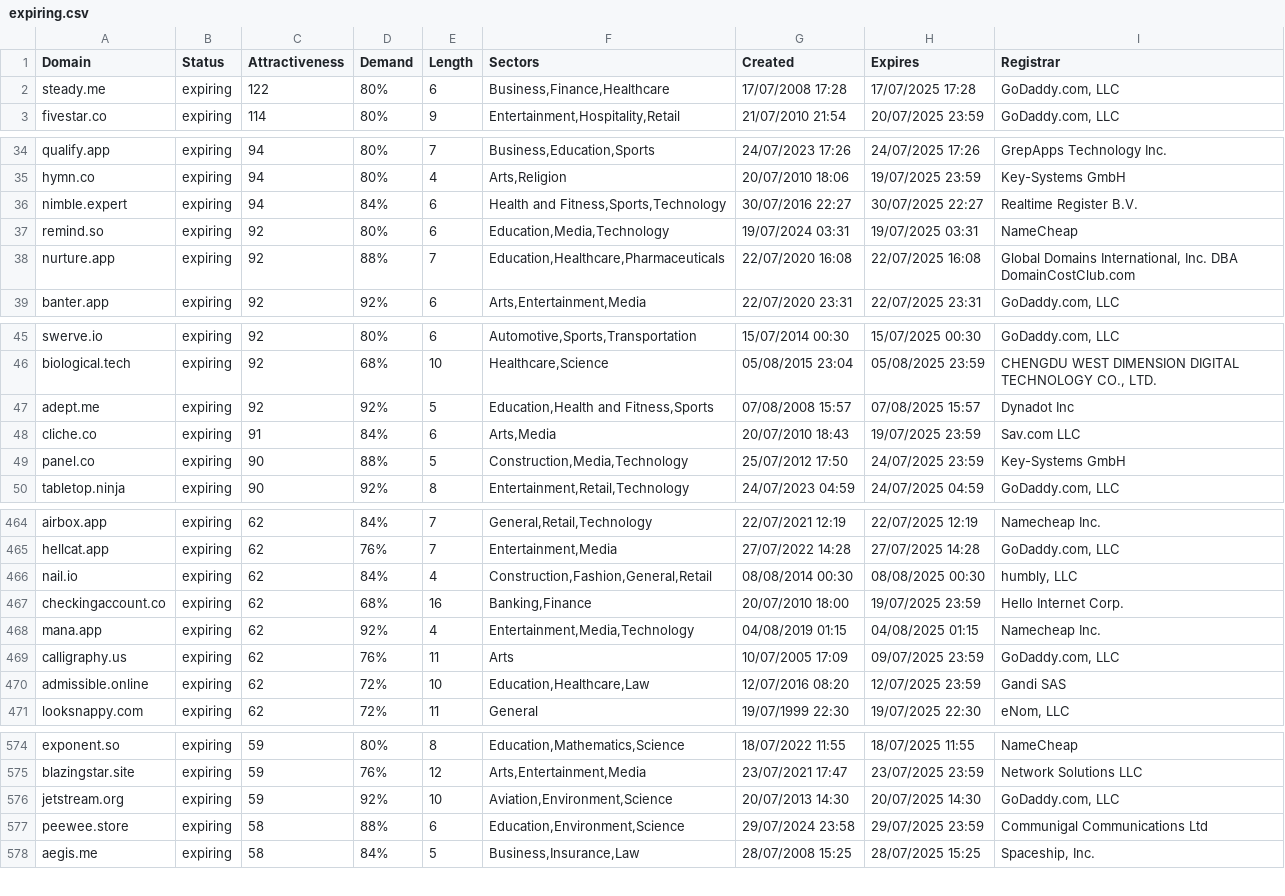
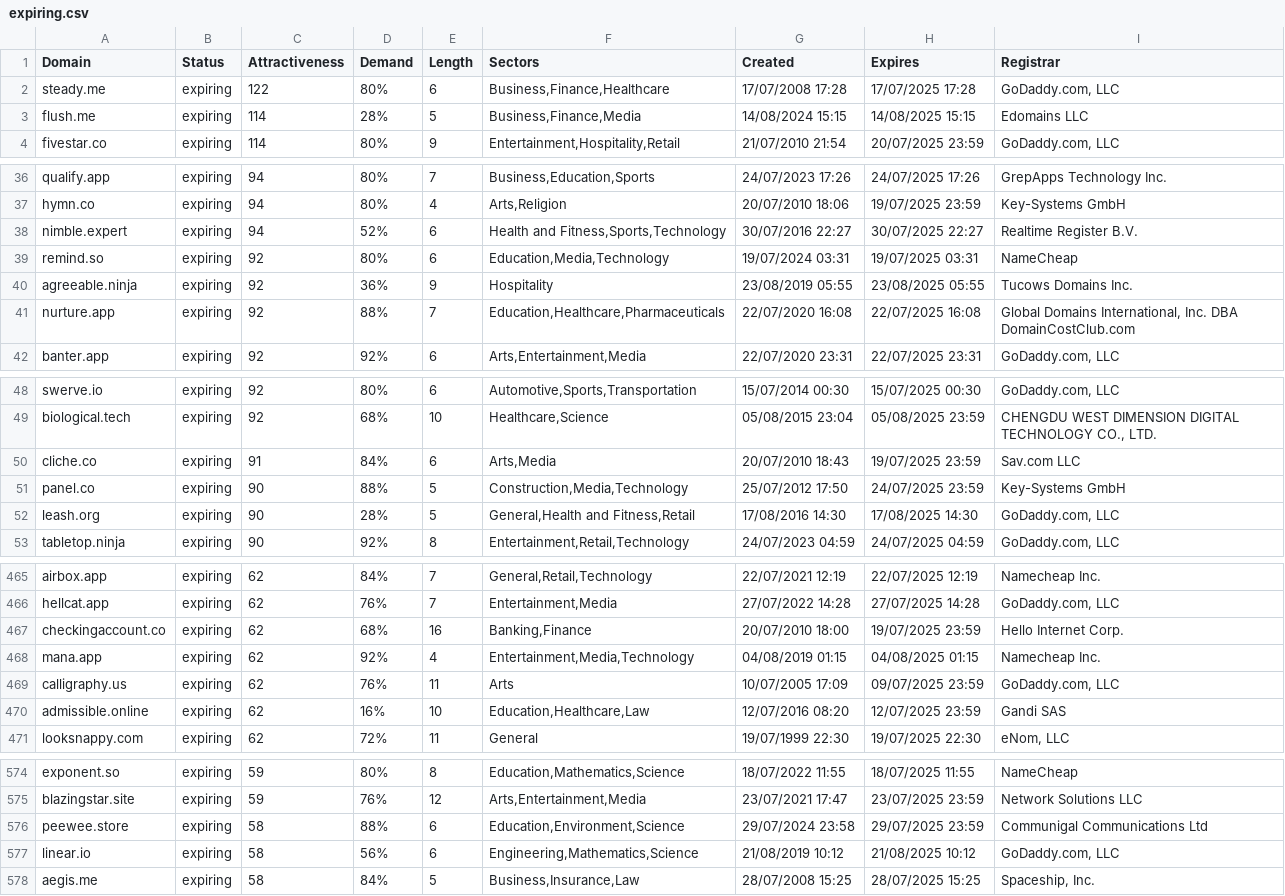
Before and after one commit to UniqueDomains/expiring-oneword-domains, a CSV file: expiring.csv, drawn as a sheet; only a part is shown, gaps mark what is left out; the diff covers the shown part only.

Commit message:
Domains update

```diff
--- a/expiring.csv
+++ b/expiring.csv
@@ -2,2 +2,3 @@ Domain,Status,Attractiveness,Demand,Length,Sectors,Created,Expires,Registrar
 steady.me,expiring,122,80%,6,"Business,Finance,Healthcare",17/07/2008 17:28,17/07/2025 17:28,"GoDaddy.com, LLC"
+flush.me,expiring,114,28%,5,"Business,Finance,Media",14/08/2024 15:15,14/08/2025 15:15,Edomains LLC
 fivestar.co,expiring,114,80%,9,"Entertainment,Hospitality,Retail",21/07/2010 21:54,20/07/2025 23:59,"GoDaddy.com, LLC"
@@ -35,4 +37,5 @@ qualify.app,expiring,94,80%,7,"Business,Education,Sports",24/07/2023 17:26,24/07
 hymn.co,expiring,94,80%,4,"Arts,Religion",20/07/2010 18:06,19/07/2025 23:59,Key-Systems GmbH
-nimble.expert,expiring,94,84%,6,"Health and Fitness,Sports,Technology",30/07/2016 22:27,30/07/2025 22:27,Realtime Register B.V.
+nimble.expert,expiring,94,52%,6,"Health and Fitness,Sports,Technology",30/07/2016 22:27,30/07/2025 22:27,Realtime Register B.V.
 remind.so,expiring,92,80%,6,"Education,Media,Technology",19/07/2024 03:31,19/07/2025 03:31,NameCheap
+agreeable.ninja,expiring,92,36%,9,Hospitality,23/08/2019 05:55,23/08/2025 05:55,Tucows Domains Inc.
 nurture.app,expiring,92,88%,7,"Education,Healthcare,Pharmaceuticals",22/07/2020 16:08,22/07/2025 16:08,"Global Domains International, Inc. DBA DomainCostClub.com"
@@ -46,5 +49,5 @@ swerve.io,expiring,92,80%,6,"Automotive,Sports,Transportation",15/07/2014 00:30,
 biological.tech,expiring,92,68%,10,"Healthcare,Science",05/08/2015 23:04,05/08/2025 23:59,"CHENGDU WEST DIMENSION DIGITAL TECHNOLOGY CO., LTD."
-adept.me,expiring,92,92%,5,"Education,Health and Fitness,Sports",07/08/2008 15:57,07/08/2025 15:57,Dynadot Inc
 cliche.co,expiring,91,84%,6,"Arts,Media",20/07/2010 18:43,19/07/2025 23:59,Sav.com LLC
 panel.co,expiring,90,88%,5,"Construction,Media,Technology",25/07/2012 17:50,24/07/2025 23:59,Key-Systems GmbH
+leash.org,expiring,90,28%,5,"General,Health and Fitness,Retail",17/08/2016 14:30,17/08/2025 14:30,"GoDaddy.com, LLC"
 tabletop.ninja,expiring,90,92%,8,"Entertainment,Retail,Technology",24/07/2023 04:59,24/07/2025 04:59,"GoDaddy.com, LLC"
@@ -465,3 +466,2 @@ airbox.app,expiring,62,84%,7,"General,Retail,Technology",22/07/2021 12:19,22/07/
 hellcat.app,expiring,62,76%,7,"Entertainment,Media",27/07/2022 14:28,27/07/2025 14:28,"GoDaddy.com, LLC"
-nail.io,expiring,62,84%,4,"Construction,Fashion,General,Retail",08/08/2014 00:30,08/08/2025 00:30,"humbly, LLC"
 checkingaccount.co,expiring,62,68%,16,"Banking,Finance",20/07/2010 18:00,19/07/2025 23:59,Hello Internet Corp.
@@ -469,3 +469,3 @@ mana.app,expiring,62,92%,4,"Entertainment,Media,Technology",04/08/2019 01:15,04/
 calligraphy.us,expiring,62,76%,11,Arts,10/07/2005 17:09,09/07/2025 23:59,"GoDaddy.com, LLC"
-admissible.online,expiring,62,72%,10,"Education,Healthcare,Law",12/07/2016 08:20,12/07/2025 23:59,Gandi SAS
+admissible.online,expiring,62,16%,10,"Education,Healthcare,Law",12/07/2016 08:20,12/07/2025 23:59,Gandi SAS
 looksnappy.com,expiring,62,72%,11,General,19/07/1999 22:30,19/07/2025 22:30,"eNom, LLC"
@@ -575,4 +575,4 @@ exponent.so,expiring,59,80%,8,"Education,Mathematics,Science",18/07/2022 11:55,1
 blazingstar.site,expiring,59,76%,12,"Arts,Entertainment,Media",23/07/2021 17:47,23/07/2025 23:59,Network Solutions LLC
-jetstream.org,expiring,59,92%,10,"Aviation,Environment,Science",20/07/2013 14:30,20/07/2025 14:30,"GoDaddy.com, LLC"
 peewee.store,expiring,58,88%,6,"Education,Environment,Science",29/07/2024 23:58,29/07/2025 23:59,Communigal Communications Ltd
+linear.io,expiring,58,56%,6,"Engineering,Mathematics,Science",21/08/2019 10:12,21/08/2025 10:12,"GoDaddy.com, LLC"
 aegis.me,expiring,58,84%,5,"Business,Insurance,Law",28/07/2008 15:25,28/07/2025 15:25,"Spaceship, Inc."
```
Also changed, not shown: 4 added rows, 5 removed rows and 3 edited cells elsewhere in this file, 2 other files.
